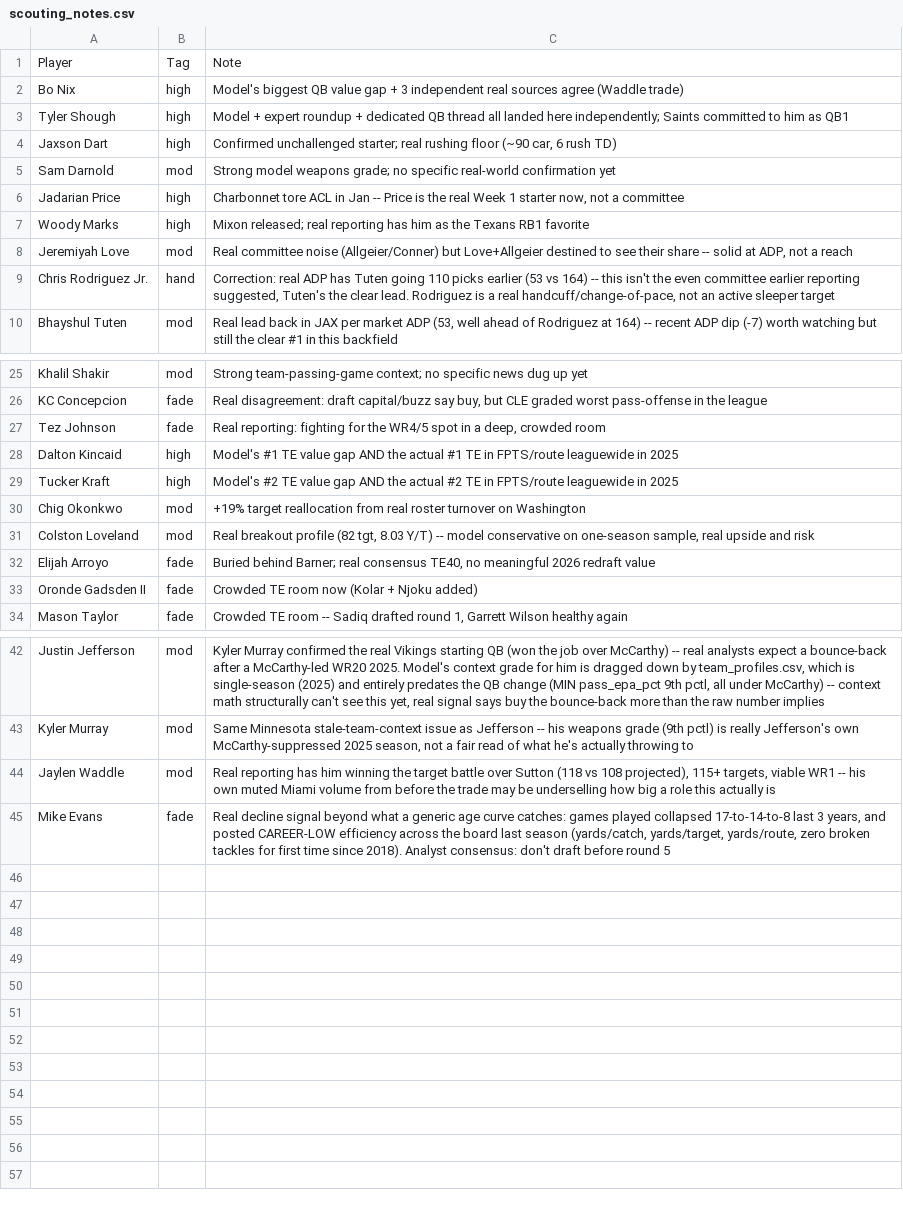
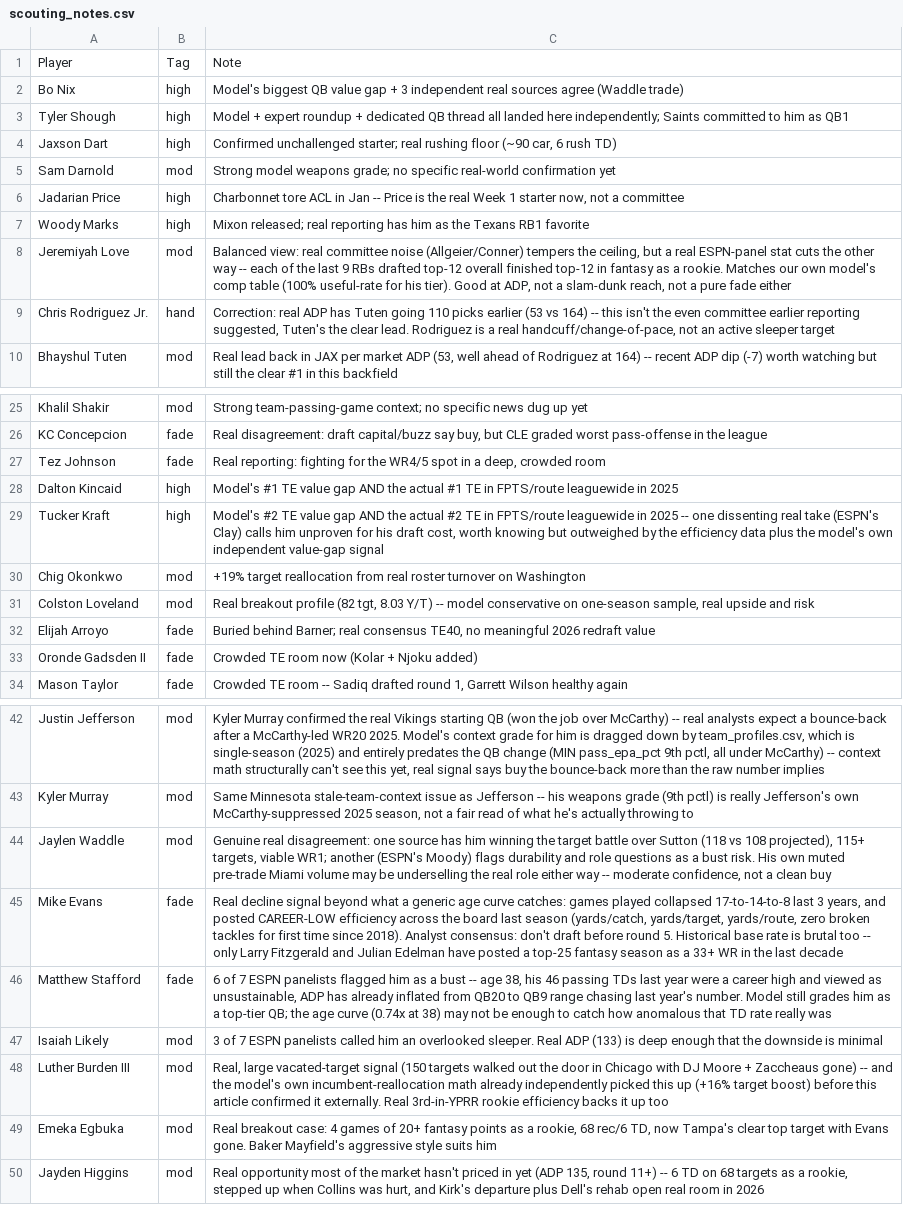
Before and after one commit to MalBot1/draft-war-room, a CSV file: scouting_notes.csv, drawn as a sheet; only a part is shown, gaps mark what is left out.

```diff
--- a/scouting_notes.csv
+++ b/scouting_notes.csv
@@ -7,3 +7,3 @@ Jadarian Price,high,"Charbonnet tore ACL in Jan -- Price is the real Week 1 star
 Woody Marks,high,"Mixon released; real reporting has him as the Texans RB1 favorite"
-Jeremiyah Love,mod,"Real committee noise (Allgeier/Conner) but Love+Allgeier destined to see their share -- solid at ADP, not a reach"
+Jeremiyah Love,mod,"Balanced view: real committee noise (Allgeier/Conner) tempers the ceiling, but a real ESPN-panel stat cuts the other way -- each of the last 9 RBs drafted top-12 overall finished top-12 in fantasy as a rookie. Matches our own model's comp table (100% useful-rate for his tier). Good at ADP, not a slam-dunk reach, not a pure fade either"
 Chris Rodriguez Jr.,hand,"Correction: real ADP has Tuten going 110 picks earlier (53 vs 164) -- this isn't the even committee earlier reporting suggested, Tuten's the clear lead. Rodriguez is a real handcuff/change-of-pace, not an active sleeper target"
@@ -28,3 +28,3 @@ Tez Johnson,fade,"Real reporting: fighting for the WR4/5 spot in a deep, crowded
 Dalton Kincaid,high,"Model's #1 TE value gap AND the actual #1 TE in FPTS/route leaguewide in 2025"
-Tucker Kraft,high,"Model's #2 TE value gap AND the actual #2 TE in FPTS/route leaguewide in 2025"
+Tucker Kraft,high,"Model's #2 TE value gap AND the actual #2 TE in FPTS/route leaguewide in 2025 -- one dissenting real take (ESPN's Clay) calls him unproven for his draft cost, worth knowing but outweighed by the efficiency data plus the model's own independent value-gap signal"
 Chig Okonkwo,mod,"+19% target reallocation from real roster turnover on Washington"
@@ -43,3 +43,8 @@ Justin Jefferson,mod,"Kyler Murray confirmed the real Vikings starting QB (won t
 Kyler Murray,mod,"Same Minnesota stale-team-context issue as Jefferson -- his weapons grade (9th pctl) is really Jefferson's own McCarthy-suppressed 2025 season, not a fair read of what he's actually throwing to"
-Jaylen Waddle,mod,"Real reporting has him winning the target battle over Sutton (118 vs 108 projected), 115+ targets, viable WR1 -- his own muted Miami volume from before the trade may be underselling how big a role this actually is"
-Mike Evans,fade,"Real decline signal beyond what a generic age curve catches: games played collapsed 17-to-14-to-8 last 3 years, and posted CAREER-LOW efficiency across the board last season (yards/catch, yards/target, yards/route, zero broken tackles for first time since 2018). Analyst consensus: don't draft before round 5"
+Jaylen Waddle,mod,"Genuine real disagreement: one source has him winning the target battle over Sutton (118 vs 108 projected), 115+ targets, viable WR1; another (ESPN's Moody) flags durability and role questions as a bust risk. His own muted pre-trade Miami volume may be underselling the real role either way -- moderate confidence, not a clean buy"
+Mike Evans,fade,"Real decline signal beyond what a generic age curve catches: games played collapsed 17-to-14-to-8 last 3 years, and posted CAREER-LOW efficiency across the board last season (yards/catch, yards/target, yards/route, zero broken tackles for first time since 2018). Analyst consensus: don't draft before round 5. Historical base rate is brutal too -- only Larry Fitzgerald and Julian Edelman have posted a top-25 fantasy season as a 33+ WR in the last decade"
+Matthew Stafford,fade,"6 of 7 ESPN panelists flagged him as a bust -- age 38, his 46 passing TDs last year were a career high and viewed as unsustainable, ADP has already inflated from QB20 to QB9 range chasing last year's number. Model still grades him as a top-tier QB; the age curve (0.74x at 38) may not be enough to catch how anomalous that TD rate really was"
+Isaiah Likely,mod,"3 of 7 ESPN panelists called him an overlooked sleeper. Real ADP (133) is deep enough that the downside is minimal"
+Luther Burden III,mod,"Real, large vacated-target signal (150 targets walked out the door in Chicago with DJ Moore + Zaccheaus gone) -- and the model's own incumbent-reallocation math already independently picked this up (+16% target boost) before this article confirmed it externally. Real 3rd-in-YPRR rookie efficiency backs it up too"
+Emeka Egbuka,mod,"Real breakout case: 4 games of 20+ fantasy points as a rookie, 68 rec/6 TD, now Tampa's clear top target with Evans gone. Baker Mayfield's aggressive style suits him"
+Jayden Higgins,mod,"Real opportunity most of the market hasn't priced in yet (ADP 135, round 11+) -- 6 TD on 68 targets as a rookie, stepped up when Collins was hurt, and Kirk's departure plus Dell's rehab open real room in 2026"
```
Also changed, not shown: profiles.csv, war_room_import.csv.
